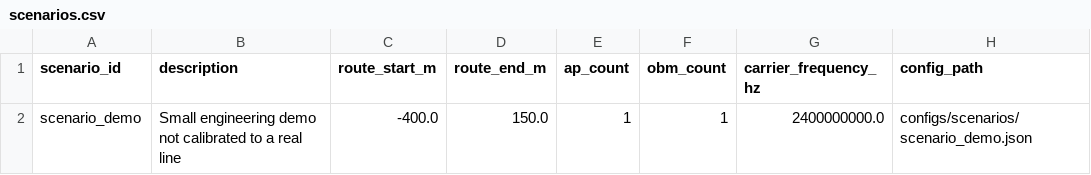
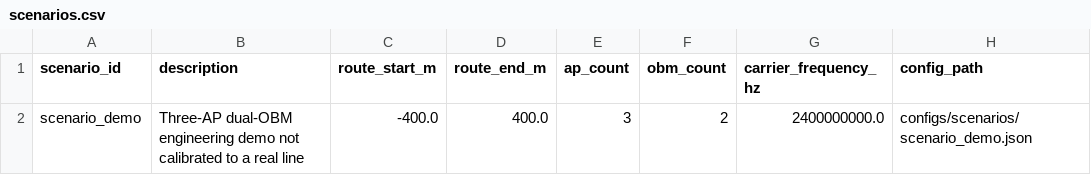
Before and after one commit to zyrrrreee/RailAI-RSSI-Dataset, a CSV file: data/sample/metadata/scenarios.csv, drawn as a sheet.

```diff
--- a/data/sample/metadata/scenarios.csv
+++ b/data/sample/metadata/scenarios.csv
@@ -1,2 +1,2 @@
 scenario_id,description,route_start_m,route_end_m,ap_count,obm_count,carrier_frequency_hz,config_path
-scenario_demo,Small engineering demo not calibrated to a real line,-400.0,150.0,1,1,2400000000.0,configs/scenarios/scenario_demo.json
+scenario_demo,Three-AP dual-OBM engineering demo not calibrated to a real line,-400.0,400.0,3,2,2400000000.0,configs/scenarios/scenario_demo.json
```
Also changed, not shown: data/sample/metadata/samples.csv, data/sample/observations/sample_demo.csv, 25 other files.
